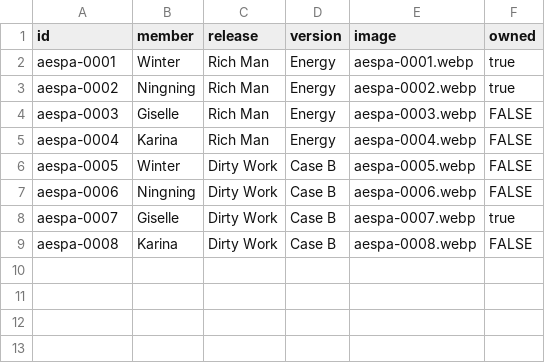
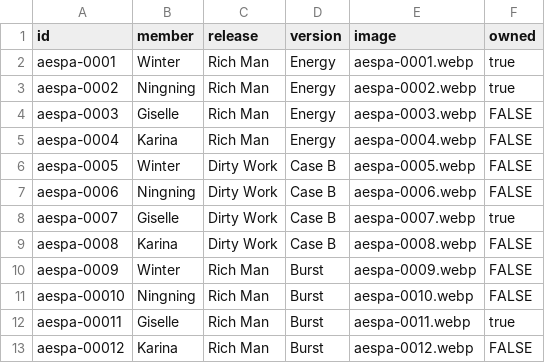
Before and after one commit to VincentTLu1/aespa-photocard-database, a CSV file: aespa/cards.csv, drawn as a sheet; the diff names each change by its address in the sheet, - before the commit and + after, or states it on an @@ line.

Commit message:
added more cards

```diff
--- a/aespa/cards.csv
+++ b/aespa/cards.csv
+row 10: aespa-0009 | Winter | Rich Man | Burst | aespa-0009.webp | FALSE
+row 11: aespa-00010 | Ningning | Rich Man | Burst | aespa-0010.webp | FALSE
+row 12: aespa-00011 | Giselle | Rich Man | Burst | aespa-0011.webp | true
+row 13: aespa-00012 | Karina | Rich Man | Burst | aespa-0012.webp | FALSE
```
